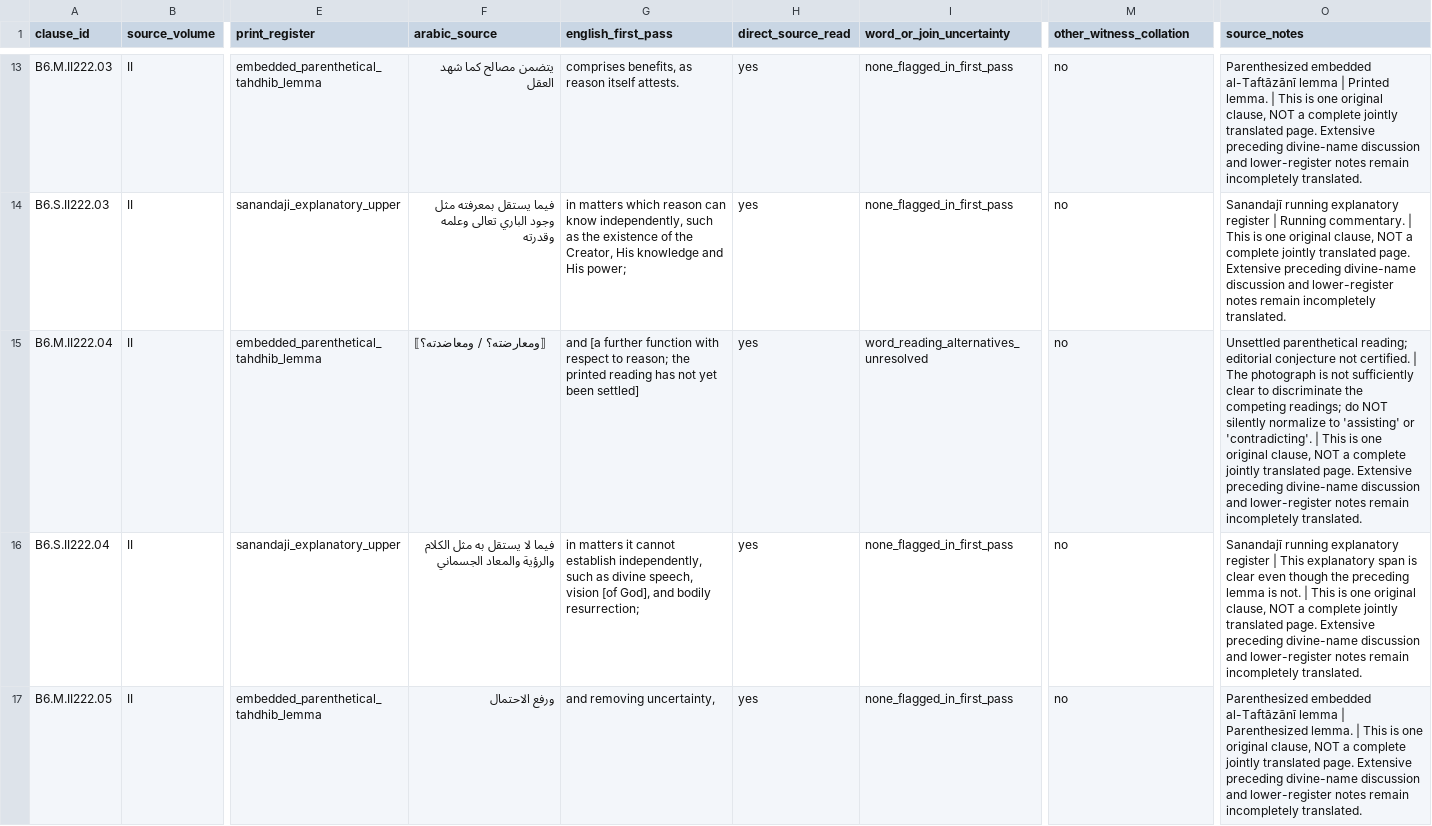
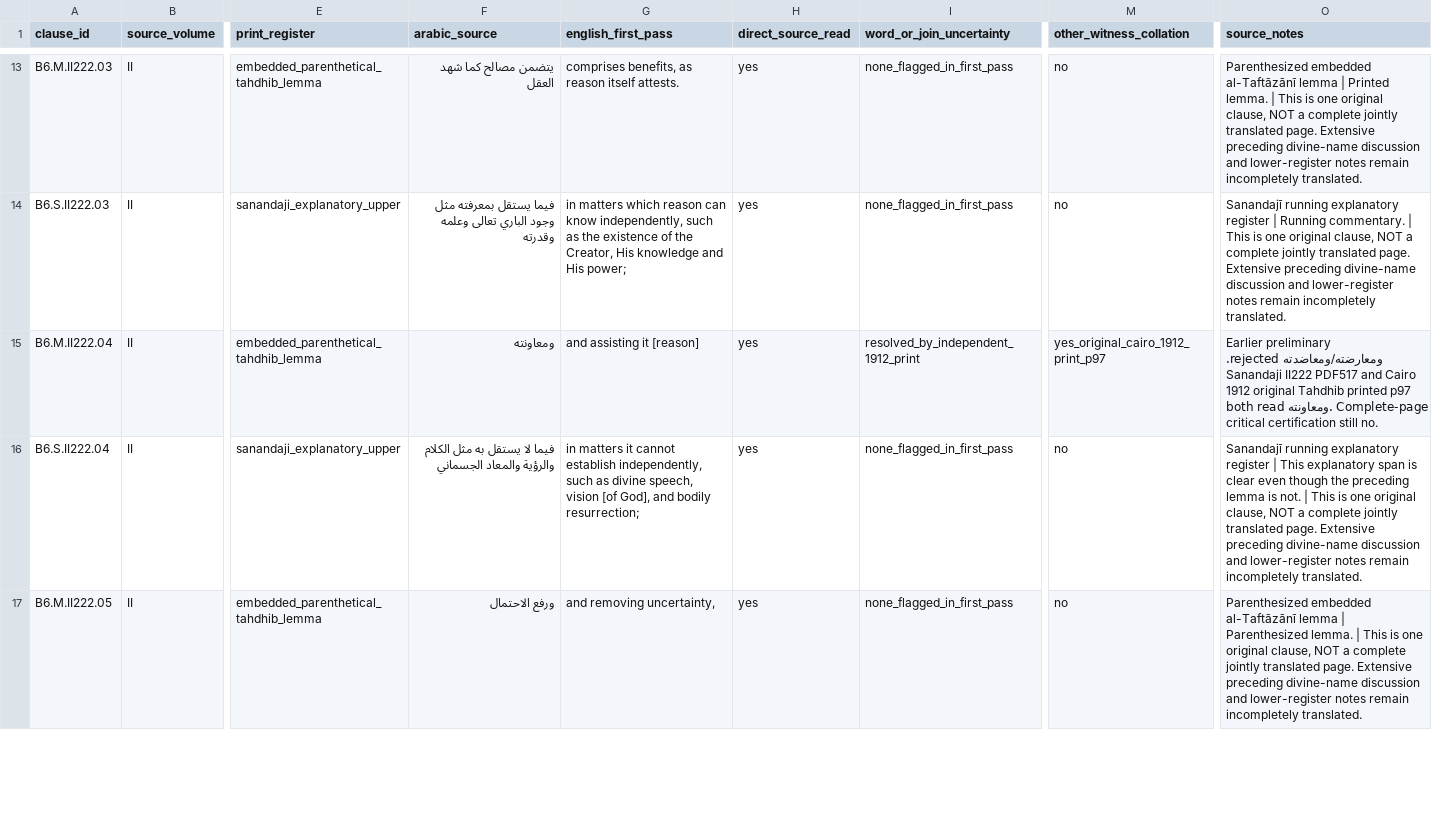
Before and after one commit to gnamma-research/booksite, a CSV file: texts/al-sanandaji/taqrib-al-maram/editorial/2026-11-02_STAGE19_CLAUSE_SOURCE_AUDIT_LEDGER.csv, drawn as a sheet; only a part is shown, gaps mark what is left out; the diff names each change by its address in the sheet, - before the commit and + after, or states it on an @@ line.

Commit message:
Stage19 audit ledger witness correction: II222 wa-mu'awanatihi from independent 1912 print

```diff
--- a/texts/al-sanandaji/taqrib-al-maram/editorial/2026-11-02_STAGE19_CLAUSE_SOURCE_AUDIT_LEDGER.csv
+++ b/texts/al-sanandaji/taqrib-al-maram/editorial/2026-11-02_STAGE19_CLAUSE_SOURCE_AUDIT_LEDGER.csv
-F15 (arabic_source): ⟦ومعارضته؟ / ومعاضدته؟⟧
+F15 (arabic_source): ومعاونته
-G15 (english_first_pass): and [a further function with respect to reason; the printed reading has not yet been settled]
+G15 (english_first_pass): and assisting it [reason]
-I15 (word_or_join_uncertainty): word_reading_alternatives_unresolved
+I15 (word_or_join_uncertainty): resolved_by_independent_1912_print
-M15 (other_witness_collation): no
+M15 (other_witness_collation): yes_original_cairo_1912_print_p97
-O15 (source_notes): Unsettled parenthetical reading; editorial conjecture not certified. | The photograph is not sufficiently clear to discriminate the competing readings; do NOT silently normalize to 'assisting' or 'contradicting'. | This is one original clause, NOT a complete jointly translated page. Extensive preceding divine-name discussion and lower-register notes remain incompletely translated.
+O15 (source_notes): Earlier preliminary ومعارضته/ومعاضدته rejected. Sanandaji II222 PDF517 and Cairo 1912 original Tahdhib printed p97 both read ومعاونته. Complete-page critical certification still no.
```
